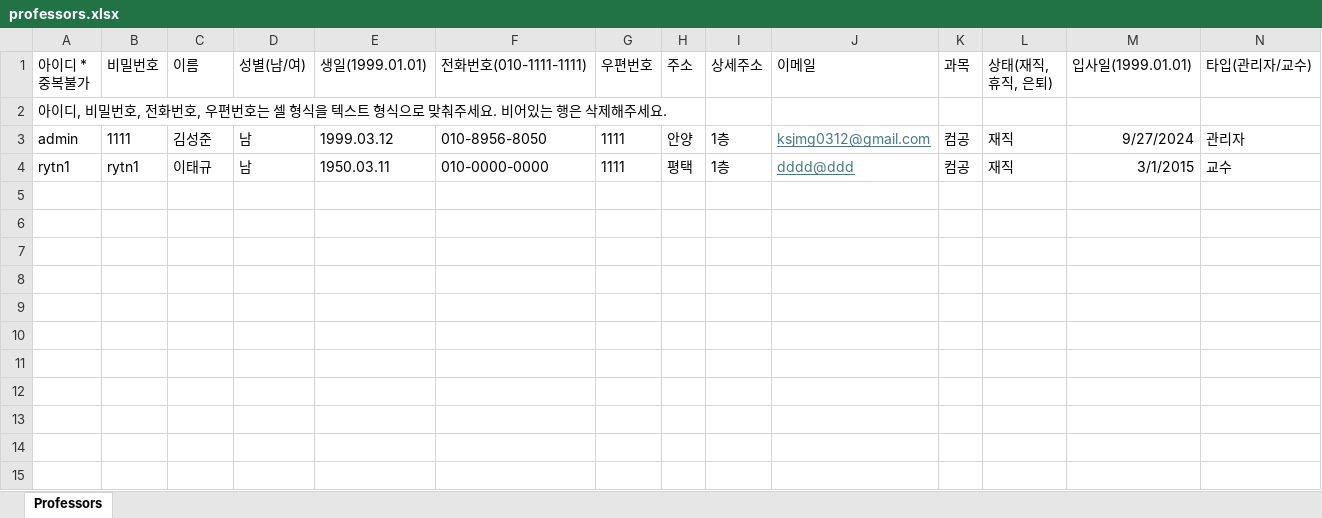
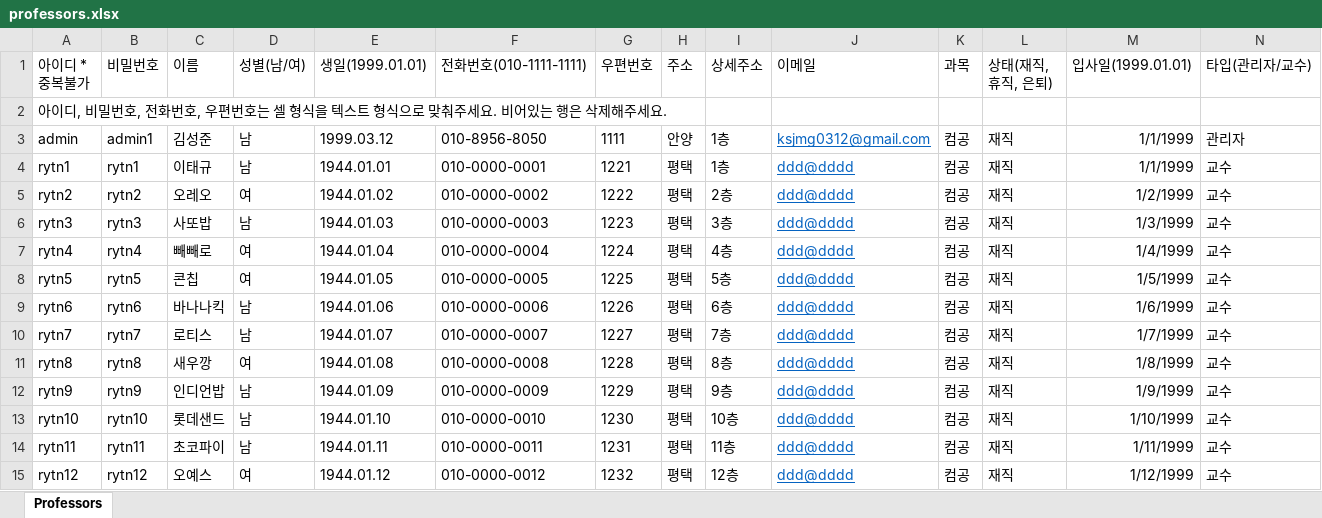
Before and after one commit to ksj0312/smartLMS, an Excel workbook: src/main/webapp/resources/upfile/professors.xlsx, sheet Professors, drawn as a sheet; values as stored, in another font and other column widths than the file's, no borders; the diff names each change by its address in the sheet, - before the commit and + after, or states it on an @@ line.

```diff
--- a/src/main/webapp/resources/upfile/professors.xlsx (sheet Professors)
+++ b/src/main/webapp/resources/upfile/professors.xlsx (sheet Professors)
-B3 (비밀번호): 1111
+B3 (비밀번호): admin1
-J3:J4 text colour: #467886
+J3:J4 text colour: #0563C1
-M3 (입사일(1999.01.01)): 9/27/2024
+M3 (입사일(1999.01.01)): 1/1/1999
-E4 (생일(1999.01.01)): 1950.03.11
+E4 (생일(1999.01.01)): 1944.01.01
-F4 (전화번호(010-1111-1111)): 010-0000-0000
+F4 (전화번호(010-1111-1111)): 010-0000-0001
-G4 (우편번호): 1111
+G4 (우편번호): 1221
-J4 (이메일): dddd@ddd
+J4 (이메일): ddd@dddd
-M4 (입사일(1999.01.01)): 3/1/2015
+M4 (입사일(1999.01.01)): 1/1/1999
+row 5: rytn2 | rytn2 | 오레오 | 여 | 1944.01.02 | 010-0000-0002 | 1222 | 평택 | 2층 | ddd@dddd | 컴공 | 재직 | 1/2/1999 | 교수
+row 6: rytn3 | rytn3 | 사또밥 | 남 | 1944.01.03 | 010-0000-0003 | 1223 | 평택 | 3층 | ddd@dddd | 컴공 | 재직 | 1/3/1999 | 교수
+row 7: rytn4 | rytn4 | 빼빼로 | 여 | 1944.01.04 | 010-0000-0004 | 1224 | 평택 | 4층 | ddd@dddd | 컴공 | 재직 | 1/4/1999 | 교수
+row 8: rytn5 | rytn5 | 콘칩 | 여 | 1944.01.05 | 010-0000-0005 | 1225 | 평택 | 5층 | ddd@dddd | 컴공 | 재직 | 1/5/1999 | 교수
+row 9: rytn6 | rytn6 | 바나나킥 | 남 | 1944.01.06 | 010-0000-0006 | 1226 | 평택 | 6층 | ddd@dddd | 컴공 | 재직 | 1/6/1999 | 교수
+row 10: rytn7 | rytn7 | 로티스 | 남 | 1944.01.07 | 010-0000-0007 | 1227 | 평택 | 7층 | ddd@dddd | 컴공 | 재직 | 1/7/1999 | 교수
+row 11: rytn8 | rytn8 | 새우깡 | 여 | 1944.01.08 | 010-0000-0008 | 1228 | 평택 | 8층 | ddd@dddd | 컴공 | 재직 | 1/8/1999 | 교수
+row 12: rytn9 | rytn9 | 인디언밥 | 남 | 1944.01.09 | 010-0000-0009 | 1229 | 평택 | 9층 | ddd@dddd | 컴공 | 재직 | 1/9/1999 | 교수
+row 13: rytn10 | rytn10 | 롯데샌드 | 남 | 1944.01.10 | 010-0000-0010 | 1230 | 평택 | 10층 | ddd@dddd | 컴공 | 재직 | 1/10/1999 | 교수
+row 14: rytn11 | rytn11 | 초코파이 | 남 | 1944.01.11 | 010-0000-0011 | 1231 | 평택 | 11층 | ddd@dddd | 컴공 | 재직 | 1/11/1999 | 교수
+row 15: rytn12 | rytn12 | 오예스 | 여 | 1944.01.12 | 010-0000-0012 | 1232 | 평택 | 12층 | ddd@dddd | 컴공 | 재직 | 1/12/1999 | 교수
```
Also changed, not shown: src/main/webapp/resources/upfile/제목 없는 스프레드시트 (1).xlsx, 27 other files.
